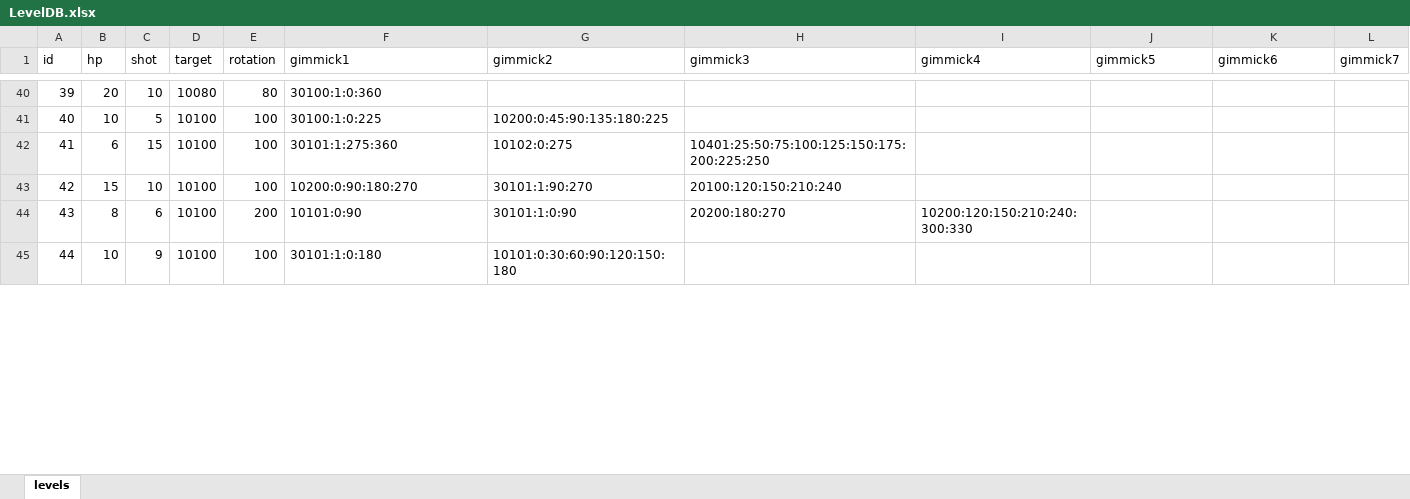
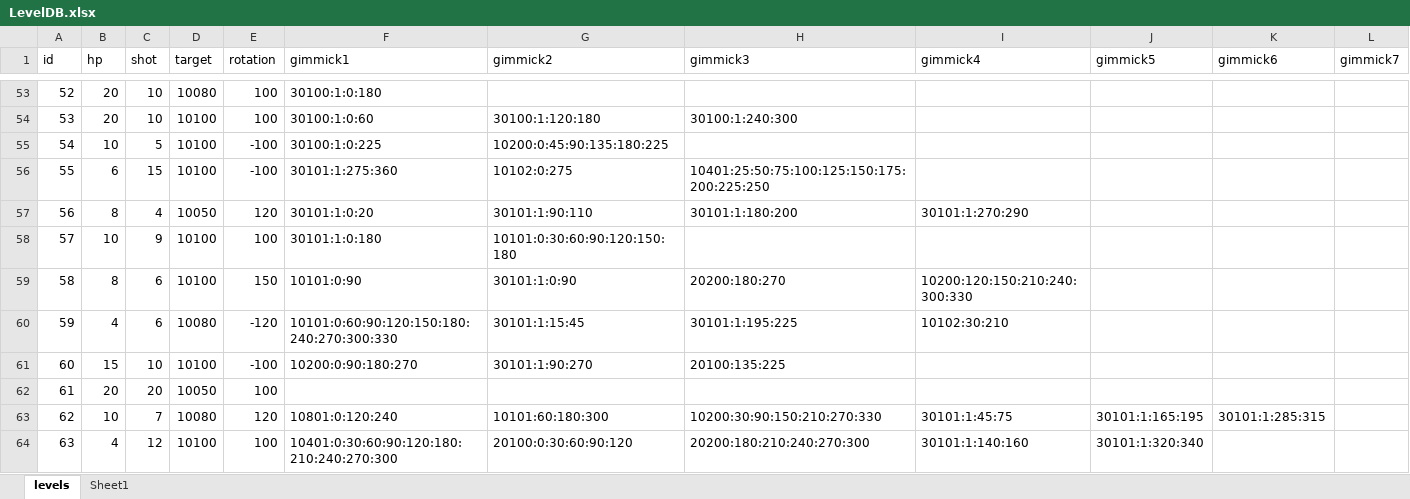
Before and after one commit to dcsoft1981/casual1, an Excel workbook: casual1/Assets/Resources/LevelDB.xlsx, sheet levels, drawn as a sheet; only a part is shown, gaps mark what is left out; values as stored, in another font and other column widths than the file's, no borders; conditional formats not drawn; removed rows and columns are numbered as before the commit, all else as after; the diff covers the shown part only; the diff names each change by its address in the sheet, - before the commit and + after, or states it on an @@ line.

Commit message:
20250202 Level

```diff
--- a/casual1/Assets/Resources/LevelDB.xlsx (sheet levels)
+++ b/casual1/Assets/Resources/LevelDB.xlsx (sheet levels)
+sheet tab: Sheet1
@@ column A (id) renumbered between rows 8 and 142 @@
-E53 (rotation): 80
+E53 (rotation): 100
-F53 (gimmick1): 30100:1:0:360
+F53 (gimmick1): 30100:1:0:180
+row 54: 53 | 20 | 10 | 10100 | 100 | 30100:1:0:60 | 30100:1:120:180 | 30100:1:240:300
-E55:E56 (rotation): 100
+E55:E56 (rotation): -100
-row 43: 42 | 15 | 10 | 10100 | 100 | 10200:0:90:180:270 | 30101:1:90:270 | 20100:120:150:210:240
-C57 (shot): 6
+C57 (shot): 4
-D57 (target): 10100
+D57 (target): 10050
-E57 (rotation): 200
+E57 (rotation): 120
-F57 (gimmick1): 10101:0:90
+F57 (gimmick1): 30101:1:0:20
-G57 (gimmick2): 30101:1:0:90
+G57 (gimmick2): 30101:1:90:110
-H57 (gimmick3): 20200:180:270
+H57 (gimmick3): 30101:1:180:200
-I57 (gimmick4): 10200:120:150:210:240:300:330
+I57 (gimmick4): 30101:1:270:290
+row 59: 58 | 8 | 6 | 10100 | 150 | 10101:0:90 | 30101:1:0:90 | 20200:180:270 | 10200:120:150:210:240:300:330
+row 60: 59 | 4 | 6 | 10080 | -120 | 10101:0:60:90:120:150:180:240:270:300:330 | 30101:1:15:45 | 30101:1:195:225 | 10102:30:210
+row 61: 60 | 15 | 10 | 10100 | -100 | 10200:0:90:180:270 | 30101:1:90:270 | 20100:135:225
+row 62: 61 | 20 | 20 | 10050 | 100
+row 63: 62 | 10 | 7 | 10080 | 120 | 10801:0:120:240 | 10101:60:180:300 | 10200:30:90:150:210:270:330 | 30101:1:45:75 | 30101:1:165:195 | 30101:1:285:315
+row 64: 63 | 4 | 12 | 10100 | 100 | 10401:0:30:60:90:120:180:210:240:270:300 | 20100:0:30:60:90:120 | 20200:180:210:240:270:300 | 30101:1:140:160 | 30101:1:320:340
```
Also changed, not shown: 114 added rows, 20 removed rows, 107 edited cells and cell formats elsewhere in this sheet.
